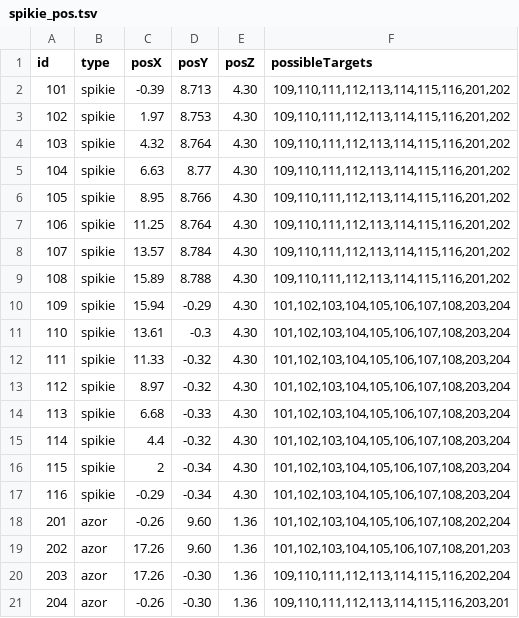
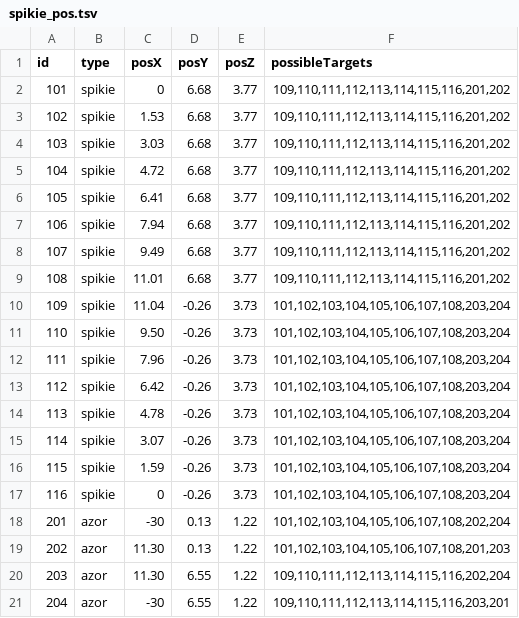
Before and after one commit to birkschmithuesen/SF-Light, a TSV file: touchdesigner/config/spikie_pos.tsv, drawn as a sheet.

```diff
--- a/touchdesigner/config/spikie_pos.tsv
+++ b/touchdesigner/config/spikie_pos.tsv
@@ -1,21 +1,21 @@
 id	type	posX	posY	posZ	possibleTargets			
-101	spikie	-0.39	8.713	4.30	109,110,111,112,113,114,115,116,201,202			
-102	spikie	1.97	8.753	4.30	109,110,111,112,113,114,115,116,201,202			
-103	spikie	4.32	8.764	4.30	109,110,111,112,113,114,115,116,201,202			
-104	spikie	6.63	8.77	4.30	109,110,111,112,113,114,115,116,201,202			
-105	spikie	8.95	8.766	4.30	109,110,111,112,113,114,115,116,201,202			
-106	spikie	11.25	8.764	4.30	109,110,111,112,113,114,115,116,201,202			
-107	spikie	13.57	8.784	4.30	109,110,111,112,113,114,115,116,201,202			
-108	spikie	15.89	8.788	4.30	109,110,111,112,113,114,115,116,201,202			
-109	spikie	15.94	-0.29	4.30	101,102,103,104,105,106,107,108,203,204			
-110	spikie	13.61	-0.3	4.30	101,102,103,104,105,106,107,108,203,204			
-111	spikie	11.33	-0.32	4.30	101,102,103,104,105,106,107,108,203,204			
-112	spikie	8.97	-0.32	4.30	101,102,103,104,105,106,107,108,203,204			
-113	spikie	6.68	-0.33	4.30	101,102,103,104,105,106,107,108,203,204			
-114	spikie	4.4	-0.32	4.30	101,102,103,104,105,106,107,108,203,204			
-115	spikie	2	-0.34	4.30	101,102,103,104,105,106,107,108,203,204			
-116	spikie	-0.29	-0.34	4.30	101,102,103,104,105,106,107,108,203,204			
-201	azor	-0.26	9.60	1.36	101,102,103,104,105,106,107,108,202,204			
-202	azor	17.26	9.60	1.36	101,102,103,104,105,106,107,108,201,203			
-203	azor	17.26	-0.30	1.36	109,110,111,112,113,114,115,116,202,204			
-204	azor	-0.26	-0.30	1.36	109,110,111,112,113,114,115,116,203,201			
+101	spikie	0	6.68	3.77	109,110,111,112,113,114,115,116,201,202			
+102	spikie	1.53	6.68	3.77	109,110,111,112,113,114,115,116,201,202			
+103	spikie	3.03	6.68	3.77	109,110,111,112,113,114,115,116,201,202			
+104	spikie	4.72	6.68	3.77	109,110,111,112,113,114,115,116,201,202			
+105	spikie	6.41	6.68	3.77	109,110,111,112,113,114,115,116,201,202			
+106	spikie	7.94	6.68	3.77	109,110,111,112,113,114,115,116,201,202			
+107	spikie	9.49	6.68	3.77	109,110,111,112,113,114,115,116,201,202			
+108	spikie	11.01	6.68	3.77	109,110,111,112,113,114,115,116,201,202			
+109	spikie	11.04	-0.26	3.73	101,102,103,104,105,106,107,108,203,204			
+110	spikie	9.50	-0.26	3.73	101,102,103,104,105,106,107,108,203,204			
+111	spikie	7.96	-0.26	3.73	101,102,103,104,105,106,107,108,203,204			
+112	spikie	6.42	-0.26	3.73	101,102,103,104,105,106,107,108,203,204			
+113	spikie	4.78	-0.26	3.73	101,102,103,104,105,106,107,108,203,204			
+114	spikie	3.07	-0.26	3.73	101,102,103,104,105,106,107,108,203,204			
+115	spikie	1.59	-0.26	3.73	101,102,103,104,105,106,107,108,203,204			
+116	spikie	0	-0.26	3.73	101,102,103,104,105,106,107,108,203,204			
+201	azor	-30	0.13	1.22	101,102,103,104,105,106,107,108,202,204			
+202	azor	11.30	0.13	1.22	101,102,103,104,105,106,107,108,201,203			
+203	azor	11.30	6.55	1.22	109,110,111,112,113,114,115,116,202,204			
+204	azor	-30	6.55	1.22	109,110,111,112,113,114,115,116,203,201			
```
Also changed, not shown: 4 other files.
